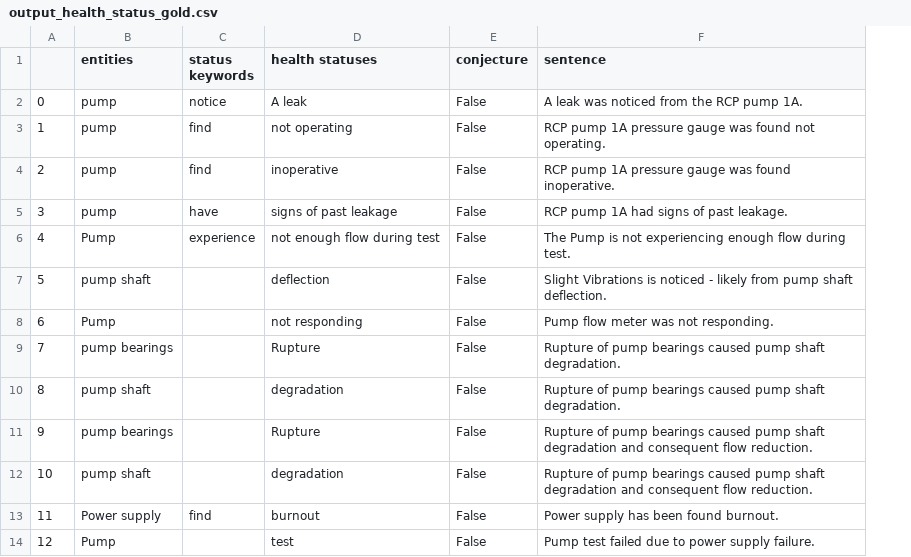
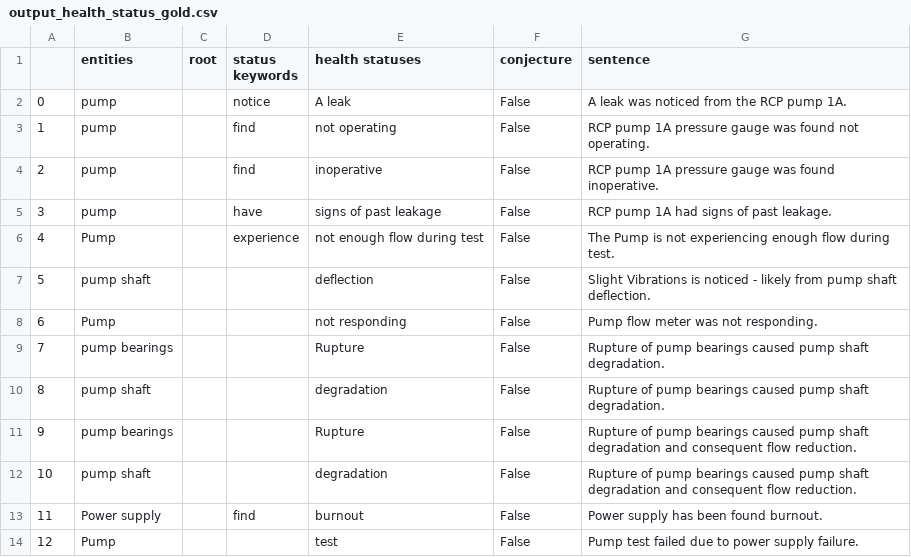
Before and after one commit to idaholab/SR2ML, a CSV file: src/nlp/data/output_health_status_gold.csv, drawn as a sheet; only a part is shown; the diff names each change by its address in the sheet, - before the commit and + after, or states it on an @@ line.

Commit message:
update gold file'

```diff
--- a/src/nlp/data/output_health_status_gold.csv
+++ b/src/nlp/data/output_health_status_gold.csv
+column C (root), empty
```
Also changed, not shown: 1 other file.
